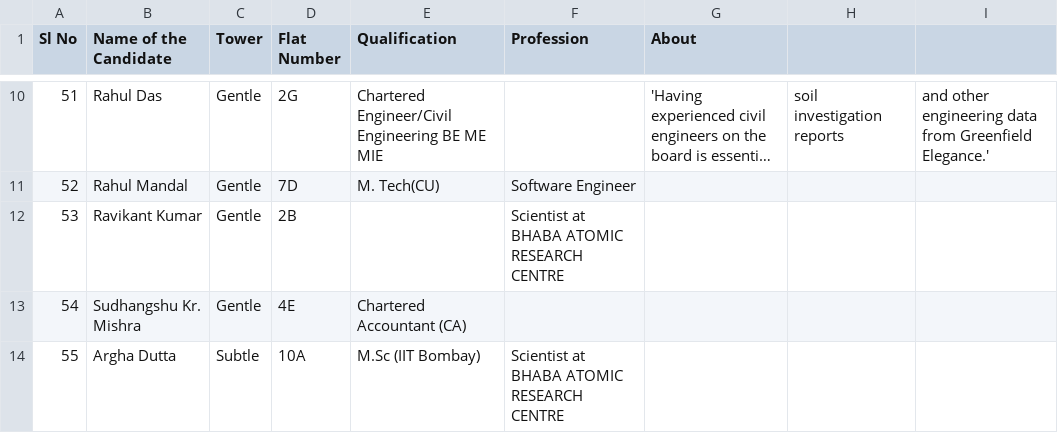
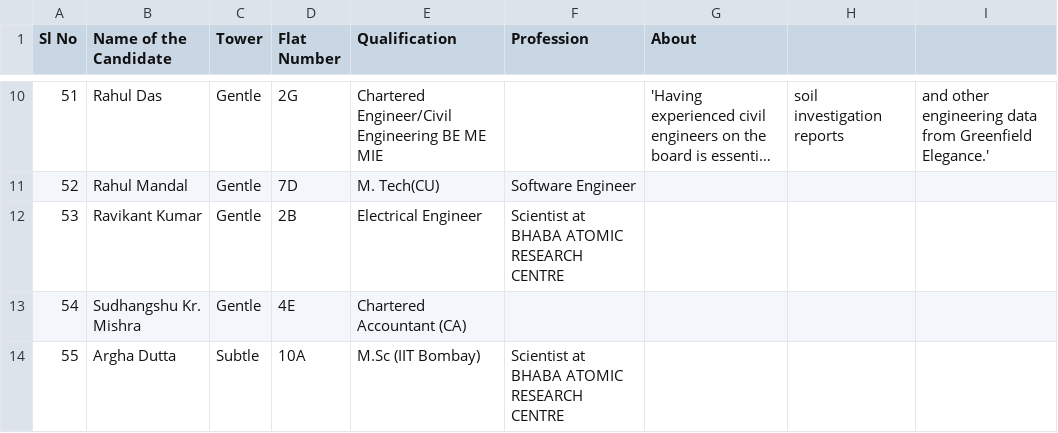
Before and after one commit to mhmody/gfeaao.io, a CSV file: nominees.csv, drawn as a sheet; only a part is shown, gaps mark what is left out; long unchanged cells end in ….

Commit message:
ok
ok

```diff
--- a/nominees.csv
+++ b/nominees.csv
@@ -11,3 +11,3 @@ Sl No,Name of the Candidate,Tower,Flat Number,Qualification,Profession,About
 52,Rahul Mandal ,Gentle,7D,M. Tech(CU),Software Engineer,
-53,Ravikant Kumar,Gentle,2B,,Scientist at BHABA ATOMIC RESEARCH CENTRE,
+53,Ravikant Kumar,Gentle,2B,Electrical Engineer,Scientist at BHABA ATOMIC RESEARCH CENTRE,
 54,Sudhangshu Kr. Mishra,Gentle,4E,Chartered Accountant (CA),,
```
